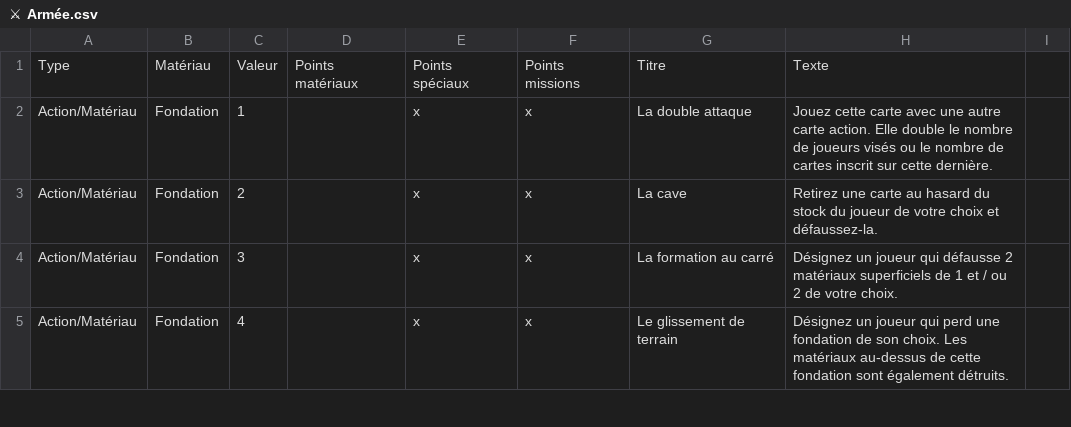
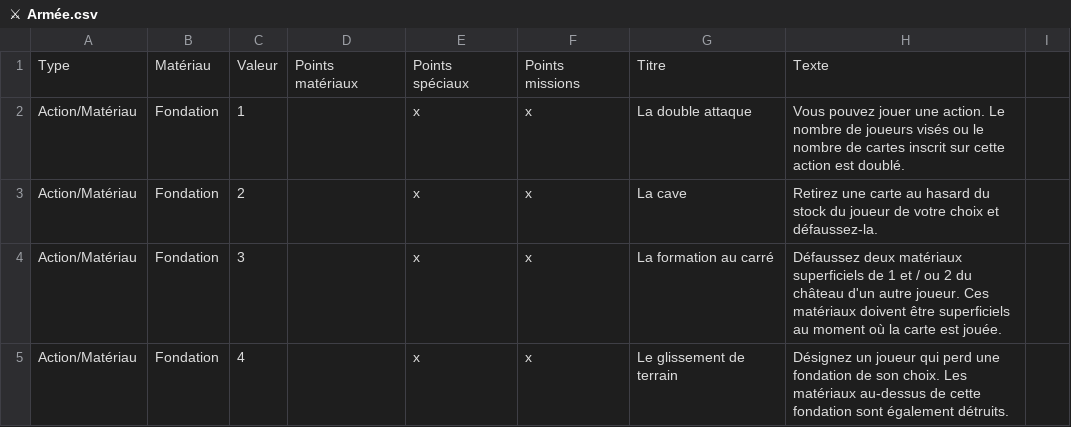
Before and after one commit to celidums/artigiano, a CSV file: ⚔ Armée.csv, drawn as a sheet; only a part is shown; the diff covers the shown part only.

Commit message:
Beaucoup de changements mineurs sur les cartes

```diff
--- a/⚔ Armée.csv
+++ b/⚔ Armée.csv
@@ -1,5 +1,5 @@
 Type,Matériau,Valeur,Points matériaux,Points spéciaux,Points missions,Titre,Texte
-Action/Matériau,Fondation,1,,x,x,La double attaque,Jouez cette carte avec une autre carte action. Elle double le nombre de joueurs visés ou le nombre de cartes inscrit sur cette dernière.
+Action/Matériau,Fondation,1,,x,x,La double attaque,Vous pouvez jouer une action. Le nombre de joueurs visés ou le nombre de cartes inscrit sur cette action est doublé.
 Action/Matériau,Fondation,2,,x,x,La cave,Retirez une carte au hasard du stock du joueur de votre choix et défaussez-la.
-Action/Matériau,Fondation,3,,x,x,La formation au carré,Désignez un joueur qui défausse 2 matériaux superficiels de 1 et / ou 2 de votre choix.
+Action/Matériau,Fondation,3,,x,x,La formation au carré,Défaussez deux matériaux superficiels de 1 et / ou 2 du château d'un autre joueur. Ces matériaux doivent être superficiels au moment où la carte est jouée.
 Action/Matériau,Fondation,4,,x,x,Le glissement de terrain,Désignez un joueur qui perd une fondation de son choix. Les matériaux au-dessus de cette fondation sont également détruits.
```
Also changed, not shown: 8 edited cells elsewhere in this file, _modele.csv, ⚒ Artisans.csv, 2 other files.
